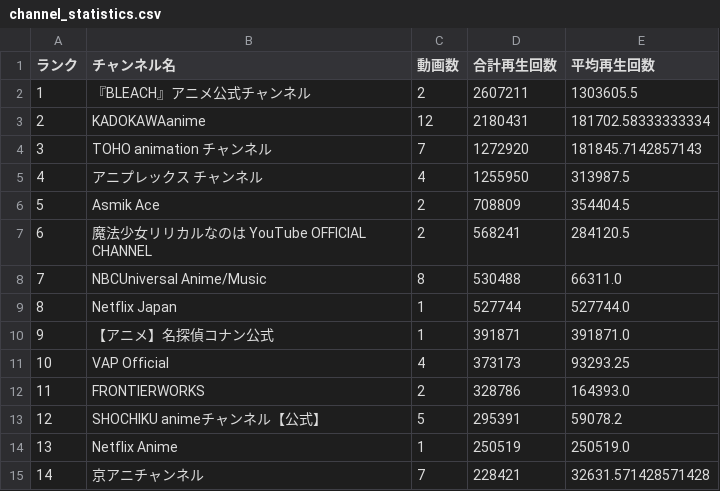
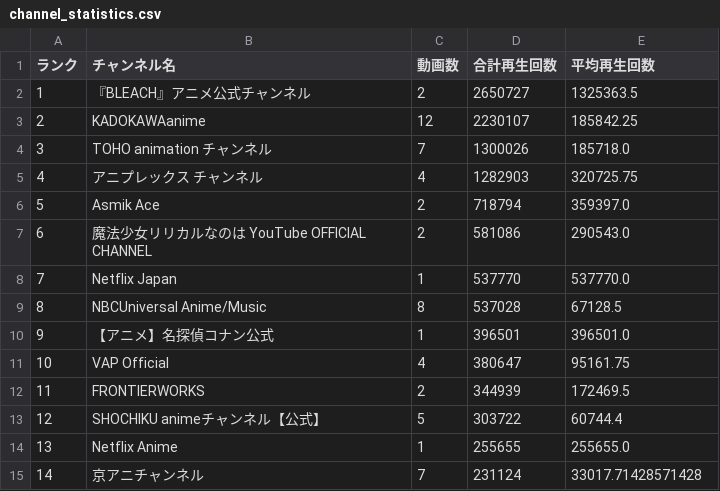
Before and after one commit to SchiAnimeMusic/AnimeInfo, a CSV file: data/channel_statistics.csv, drawn as a sheet; only a part is shown; the diff covers the shown part only.

```diff
--- a/data/channel_statistics.csv
+++ b/data/channel_statistics.csv
@@ -1,15 +1,15 @@
 ランク,チャンネル名,動画数,合計再生回数,平均再生回数
-1,『BLEACH』アニメ公式チャンネル,2,2607211,1303605.5
-2,KADOKAWAanime,12,2180431,181702.58333333334
-3,TOHO animation チャンネル,7,1272920,181845.7142857143
-4,アニプレックス チャンネル,4,1255950,313987.5
-5,Asmik Ace,2,708809,354404.5
-6,魔法少女リリカルなのは YouTube OFFICIAL CHANNEL,2,568241,284120.5
-7,NBCUniversal Anime/Music,8,530488,66311.0
-8,Netflix Japan,1,527744,527744.0
-9,【アニメ】名探偵コナン公式,1,391871,391871.0
-10,VAP Official,4,373173,93293.25
-11,FRONTIERWORKS,2,328786,164393.0
-12,SHOCHIKU animeチャンネル【公式】,5,295391,59078.2
-13,Netflix Anime,1,250519,250519.0
-14,京アニチャンネル,7,228421,32631.571428571428
+1,『BLEACH』アニメ公式チャンネル,2,2650727,1325363.5
+2,KADOKAWAanime,12,2230107,185842.25
+3,TOHO animation チャンネル,7,1300026,185718.0
+4,アニプレックス チャンネル,4,1282903,320725.75
+5,Asmik Ace,2,718794,359397.0
+6,魔法少女リリカルなのは YouTube OFFICIAL CHANNEL,2,581086,290543.0
+7,Netflix Japan,1,537770,537770.0
+8,NBCUniversal Anime/Music,8,537028,67128.5
+9,【アニメ】名探偵コナン公式,1,396501,396501.0
+10,VAP Official,4,380647,95161.75
+11,FRONTIERWORKS,2,344939,172469.5
+12,SHOCHIKU animeチャンネル【公式】,5,303722,60744.4
+13,Netflix Anime,1,255655,255655.0
+14,京アニチャンネル,7,231124,33017.71428571428
```
Also changed, not shown: 28 edited cells elsewhere in this file, data/anime_op_ed.csv, 3 other files.
